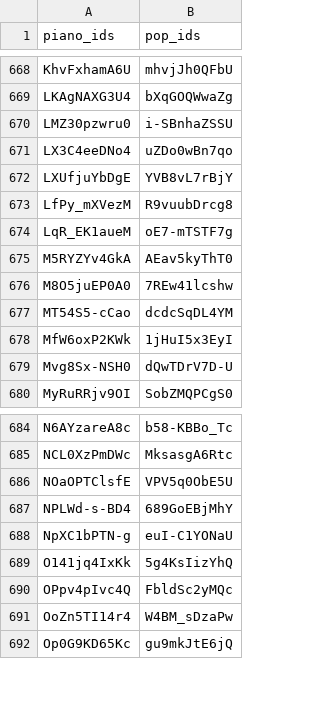
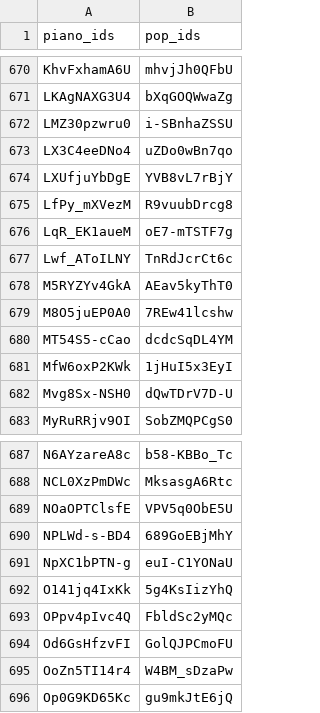
Before and after one commit to Virtover/pianocover, a CSV file: pairs/p2p_filtered.csv, drawn as a sheet; only a part is shown, gaps mark what is left out; the diff covers the shown part only.

```diff
--- a/pairs/p2p_filtered.csv
+++ b/pairs/p2p_filtered.csv
@@ -674,2 +676,3 @@ LfPy_mXVezM,R9vuubDrcg8
 LqR_EK1aueM,oE7-mTSTF7g
+Lwf_AToILNY,TnRdJcrCt6c
 M5RYZYv4GkA,AEav5kyThT0
@@ -690,2 +693,3 @@ O141jq4IxKk,5g4KsIizYhQ
 OPpv4pIvc4Q,FbldSc2yMQc
+Od6GsHfzvFI,GolQJPCmoFU
 OoZn5TI14r4,W4BM_sDzaPw
```
Also changed, not shown: 7 added rows and 5 removed rows elsewhere in this file, pairs/extra_covers.csv.
